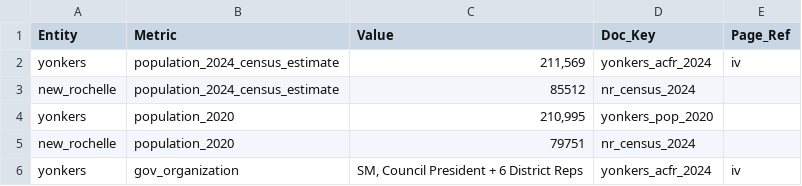
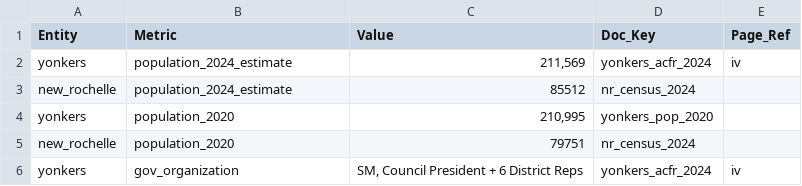
Before and after one commit to BenU/nybenchmark-app, a CSV file: db/seeds/observations.csv, drawn as a sheet; only a part is shown; the diff covers the shown part only.

Commit message:
data: Standardize metrics and clean up observation keys

```diff
--- a/db/seeds/observations.csv
+++ b/db/seeds/observations.csv
@@ -1,4 +1,4 @@
 Entity,Metric,Value,Doc_Key,Page_Ref
-yonkers,population_2024_census_estimate,"211,569",yonkers_acfr_2024,iv
-new_rochelle,population_2024_census_estimate,85512,nr_census_2024,
+yonkers,population_2024_estimate,"211,569",yonkers_acfr_2024,iv
+new_rochelle,population_2024_estimate,85512,nr_census_2024,
 yonkers,population_2020,"210,995",yonkers_pop_2020,
```
Also changed, not shown: 35 edited cells elsewhere in this file, 1 other file.
